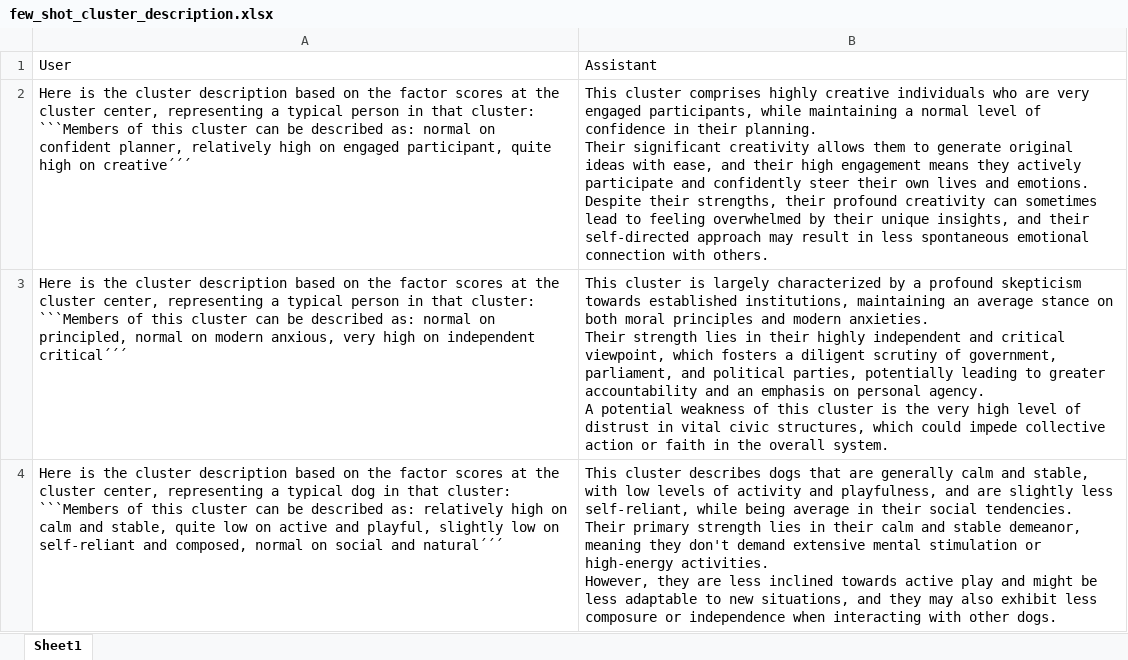
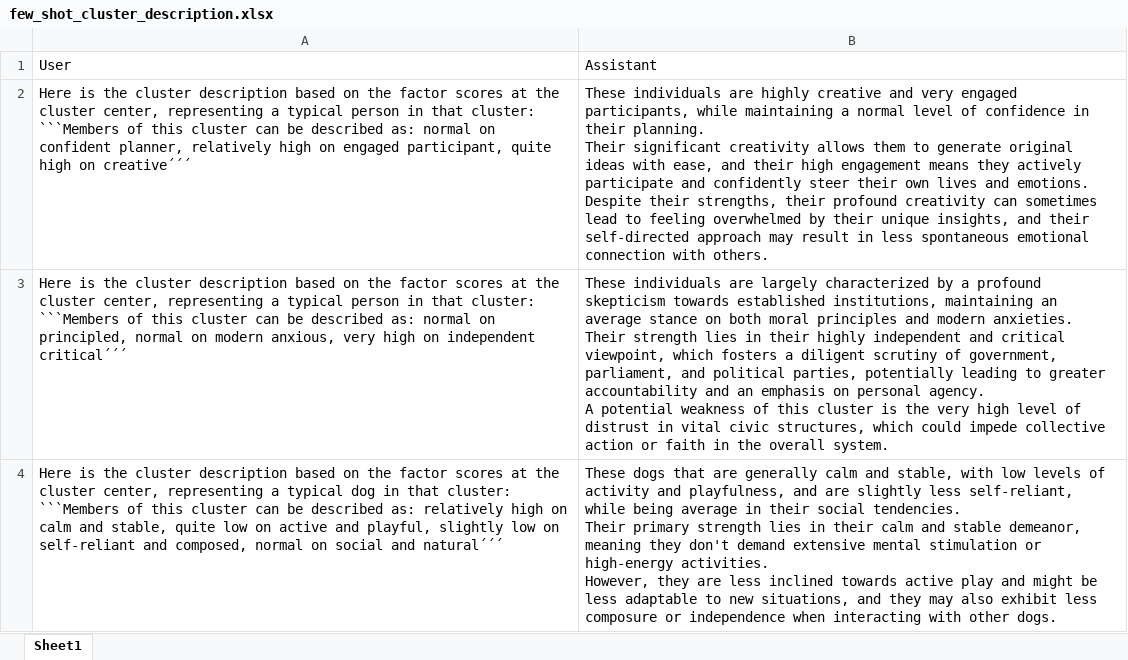
Before and after one commit to amandinecaut/ADA, an Excel workbook: data/describe/few_shot/cluster/few_shot_cluster_description.xlsx, sheet Sheet1, drawn as a sheet; values as stored, in another font and other column widths than the file's, no borders; the diff names each change by its address in the sheet, - before the commit and + after, or states it on an @@ line.

```diff
--- a/data/describe/few_shot/cluster/few_shot_cluster_description.xlsx (sheet Sheet1)
+++ b/data/describe/few_shot/cluster/few_shot_cluster_description.xlsx (sheet Sheet1)
-B2: This cluster comprises highly creative individuals who are very engaged…
+B2: These individuals are highly creative and very engaged…
-B3: This cluster is largely characterized…
+B3: These individuals are largely characterized…
-B4: This cluster describes dogs that…
+B4: These dogs that…
```
Also changed, not shown: data/describe/few_shot/cluster/few_shot_cluster_label.xlsx, 6 other files.
